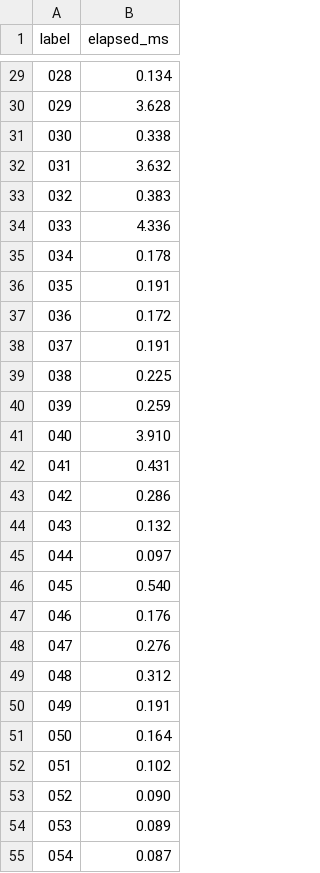
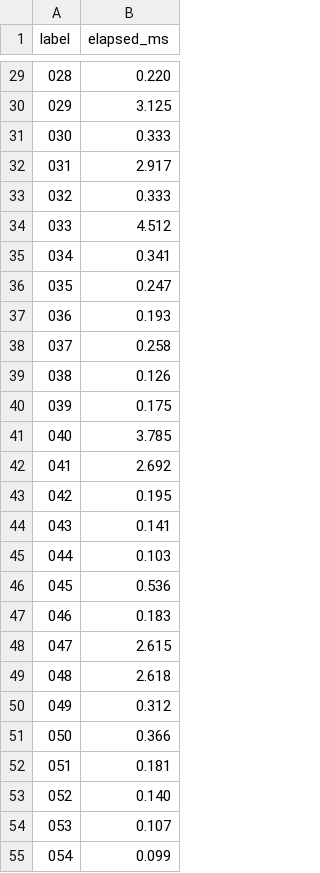
Before and after one commit to inakiguridi/T2_BDD, a CSV file: times_after.csv, drawn as a sheet; only a part is shown, gaps mark what is left out; the diff covers the shown part only.

```diff
--- a/times_after.csv
+++ b/times_after.csv
@@ -29,27 +29,27 @@ label,elapsed_ms
-028,0.134
-029,3.628
-030,0.338
-031,3.632
-032,0.383
-033,4.336
-034,0.178
-035,0.191
-036,0.172
-037,0.191
-038,0.225
-039,0.259
-040,3.910
-041,0.431
-042,0.286
-043,0.132
-044,0.097
-045,0.540
-046,0.176
-047,0.276
-048,0.312
-049,0.191
-050,0.164
-051,0.102
-052,0.090
-053,0.089
-054,0.087
+028,0.220
+029,3.125
+030,0.333
+031,2.917
+032,0.333
+033,4.512
+034,0.341
+035,0.247
+036,0.193
+037,0.258
+038,0.126
+039,0.175
+040,3.785
+041,2.692
+042,0.195
+043,0.141
+044,0.103
+045,0.536
+046,0.183
+047,2.615
+048,2.618
+049,0.312
+050,0.366
+051,0.181
+052,0.140
+053,0.107
+054,0.099
```
Also changed, not shown: 73 edited cells elsewhere in this file, 8 other files.
